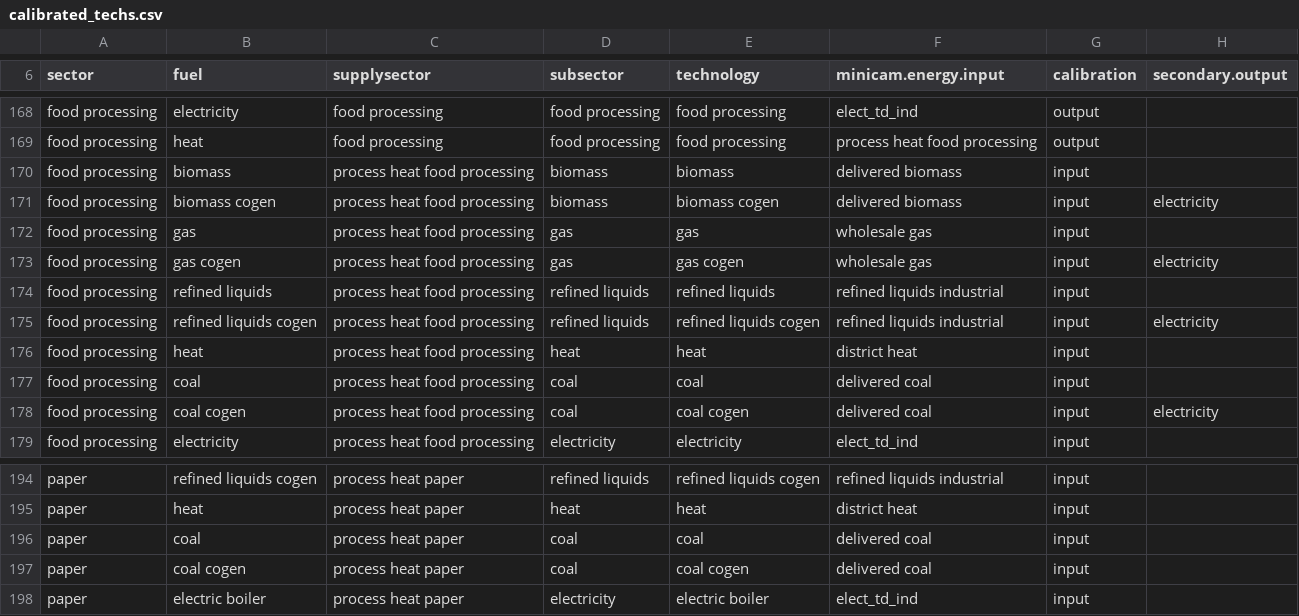
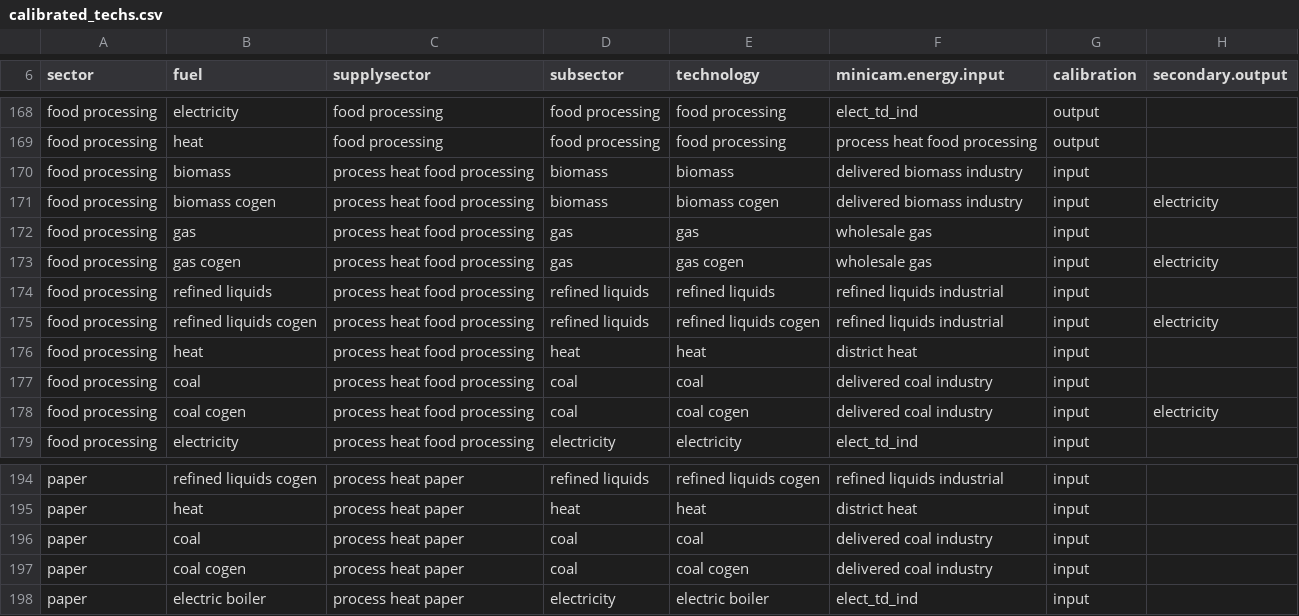
Before and after one commit to bc3LC/gcam-core, a CSV file: input/gcamdata/inst/extdata/energy/calibrated_techs.csv, drawn as a sheet; only a part is shown, gaps mark what is left out.

Commit message:
add specific fuels to paper and food processing

```diff
--- a/input/gcamdata/inst/extdata/energy/calibrated_techs.csv
+++ b/input/gcamdata/inst/extdata/energy/calibrated_techs.csv
@@ -169,4 +169,4 @@ food processing,electricity,food processing,food processing,food processing,elec
 food processing,heat,food processing,food processing,food processing,process heat food processing,output,
-food processing,biomass,process heat food processing,biomass,biomass,delivered biomass,input,
-food processing,biomass cogen,process heat food processing,biomass,biomass cogen,delivered biomass,input,electricity
+food processing,biomass,process heat food processing,biomass,biomass,delivered biomass industry,input,
+food processing,biomass cogen,process heat food processing,biomass,biomass cogen,delivered biomass industry,input,electricity
 food processing,gas,process heat food processing,gas,gas,wholesale gas,input,
@@ -176,4 +176,4 @@ food processing,refined liquids cogen,process heat food processing,refined liqui
 food processing,heat,process heat food processing,heat,heat,district heat,input,
-food processing,coal,process heat food processing,coal,coal,delivered coal,input,
-food processing,coal cogen,process heat food processing,coal,coal cogen,delivered coal,input,electricity
+food processing,coal,process heat food processing,coal,coal,delivered coal industry,input,
+food processing,coal cogen,process heat food processing,coal,coal cogen,delivered coal industry,input,electricity
 food processing,electricity,process heat food processing,electricity,electricity,elect_td_ind,input,
@@ -195,4 +195,4 @@ paper,refined liquids cogen,process heat paper,refined liquids,refined liquids c
 paper,heat,process heat paper,heat,heat,district heat,input,
-paper,coal,process heat paper,coal,coal,delivered coal,input,
-paper,coal cogen,process heat paper,coal,coal cogen,delivered coal,input,
+paper,coal,process heat paper,coal,coal,delivered coal industry,input,
+paper,coal cogen,process heat paper,coal,coal cogen,delivered coal industry,input,
 paper,electric boiler,process heat paper,electricity,electric boiler,elect_td_ind,input,
```
Also changed, not shown: 2 other files.
